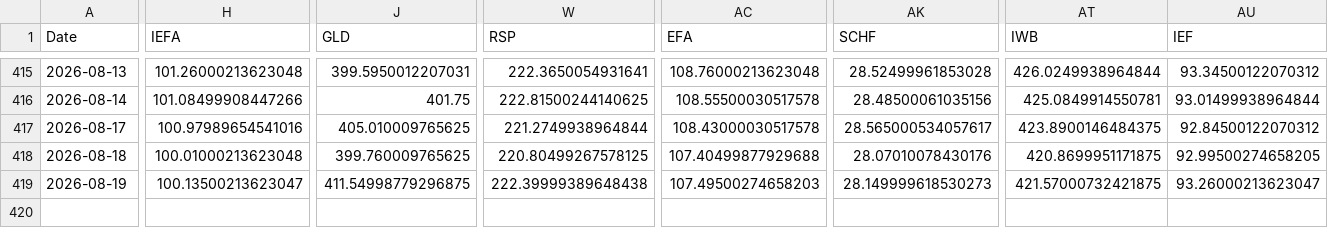
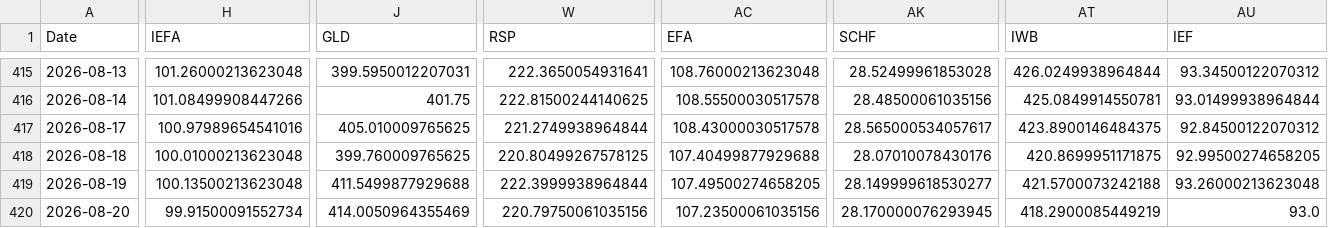
Before and after one commit to chordiaprovit/smart_portfolio_bot_local_ai, a CSV file: data/etf_prices_converted.csv, drawn as a sheet; only a part is shown, gaps mark what is left out; rows hold the shown columns only; the diff covers the shown part only; the diff names each change by its address in the sheet, - before the commit and + after, or states it on an @@ line.

```diff
--- a/data/etf_prices_converted.csv
+++ b/data/etf_prices_converted.csv
-H419 (IEFA): 100.13500213623047
+H419 (IEFA): 100.13500213623048
-J419 (GLD): 411.54998779296875
+J419 (GLD): 411.5499877929688
-W419 (RSP): 222.39999389648438
+W419 (RSP): 222.3999938964844
-AC419 (EFA): 107.49500274658203
+AC419 (EFA): 107.49500274658205
-AK419 (SCHF): 28.149999618530273
+AK419 (SCHF): 28.149999618530277
-AT419 (IWB): 421.57000732421875
+AT419 (IWB): 421.5700073242188
-AU419 (IEF): 93.26000213623047
+AU419 (IEF): 93.26000213623048
+row 420: 2026-08-20 | 99.91500091552734 | 414.0050964355469 | 220.79750061035156 | 107.23500061035156 | 28.170000076293945 | 418.2900085449219 | 93.0
```
Also changed, not shown: 15 edited cells elsewhere in this file.
